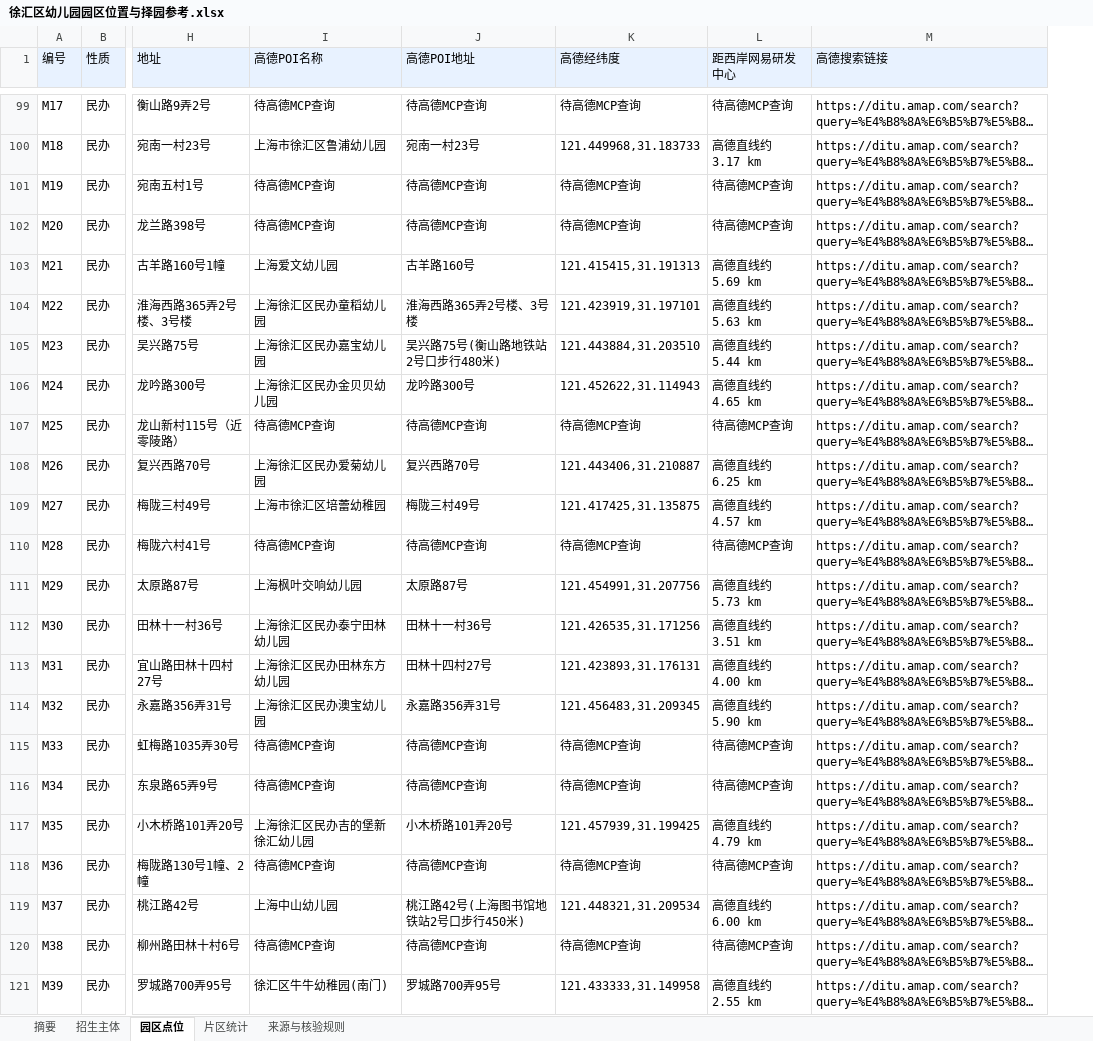
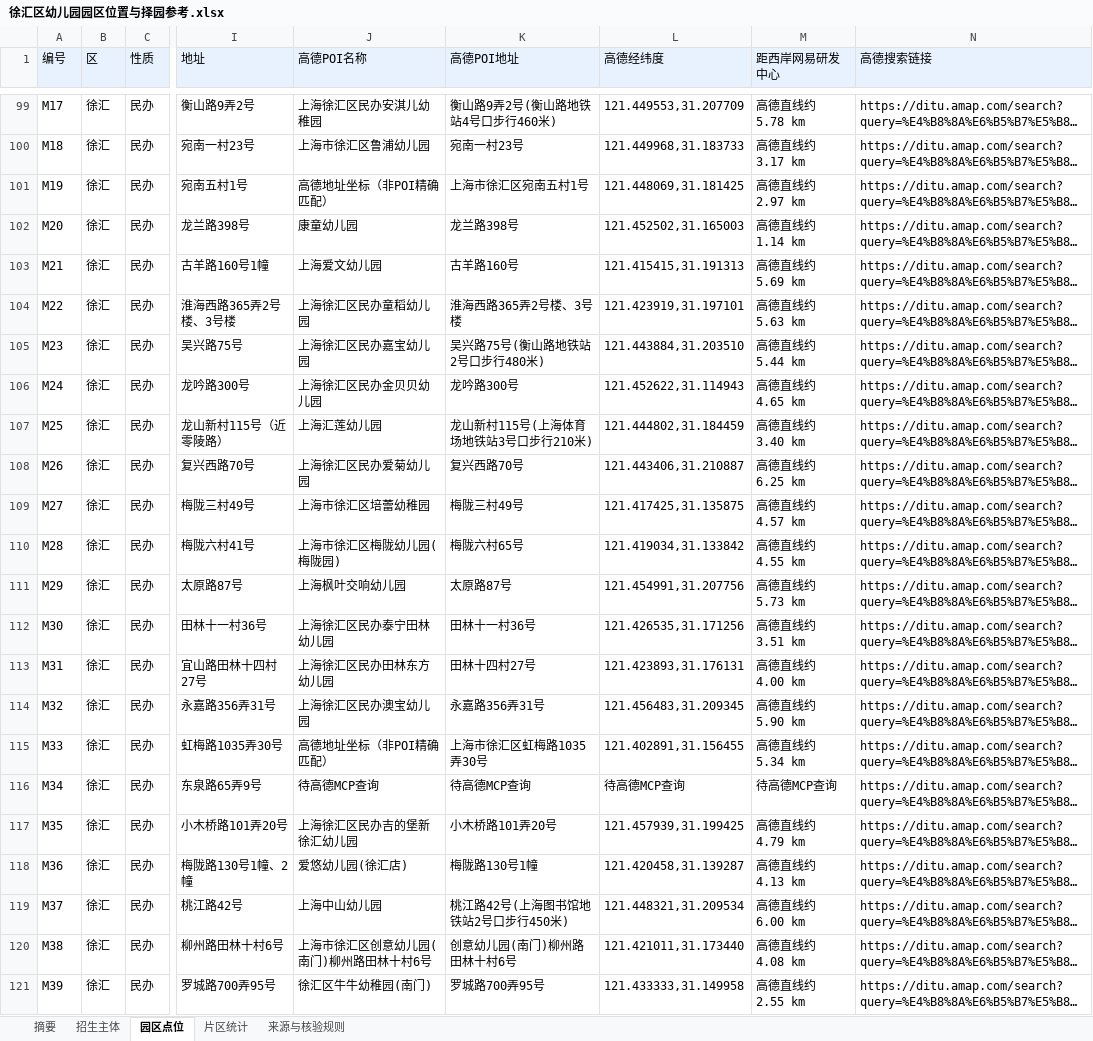
Before and after one commit to cao903775389/xuhui_kindergarten_work, an Excel workbook: outputs/徐汇区幼儿园园区位置与择园参考.xlsx, sheet 园区点位, drawn as a sheet; only a part is shown, gaps mark what is left out; long unchanged cells end in …; values as stored, in another font and other column widths than the file's, no borders; addresses are those after the commit; the diff covers the shown part only; the diff names each change by its address in the sheet, - before the commit and + after, or states it on an @@ line.

```diff
--- a/outputs/徐汇区幼儿园园区位置与择园参考.xlsx (sheet 园区点位)
+++ b/outputs/徐汇区幼儿园园区位置与择园参考.xlsx (sheet 园区点位)
+column B (区), rows 99-121: all 徐汇
-J99 (高德POI名称): 待高德MCP查询
+J99 (高德POI名称): 上海徐汇区民办安淇儿幼稚园
-K99 (高德POI地址): 待高德MCP查询
+K99 (高德POI地址): 衡山路9弄2号(衡山路地铁站4号口步行460米)
-L99 (高德经纬度): 待高德MCP查询
+L99 (高德经纬度): 121.449553,31.207709
-M99 (距西岸网易研发中心): 待高德MCP查询
+M99 (距西岸网易研发中心): 高德直线约 5.78 km
-J101 (高德POI名称): 待高德MCP查询
+J101 (高德POI名称): 高德地址坐标（非POI精确匹配）
-K101 (高德POI地址): 待高德MCP查询
+K101 (高德POI地址): 上海市徐汇区宛南五村1号
-L101 (高德经纬度): 待高德MCP查询
+L101 (高德经纬度): 121.448069,31.181425
-M101 (距西岸网易研发中心): 待高德MCP查询
+M101 (距西岸网易研发中心): 高德直线约 2.97 km
-J102 (高德POI名称): 待高德MCP查询
+J102 (高德POI名称): 康童幼儿园
-K102 (高德POI地址): 待高德MCP查询
+K102 (高德POI地址): 龙兰路398号
-L102 (高德经纬度): 待高德MCP查询
+L102 (高德经纬度): 121.452502,31.165003
-M102 (距西岸网易研发中心): 待高德MCP查询
+M102 (距西岸网易研发中心): 高德直线约 1.14 km
-J107 (高德POI名称): 待高德MCP查询
+J107 (高德POI名称): 上海汇莲幼儿园
-K107 (高德POI地址): 待高德MCP查询
+K107 (高德POI地址): 龙山新村115号(上海体育场地铁站3号口步行210米)
-L107 (高德经纬度): 待高德MCP查询
+L107 (高德经纬度): 121.444802,31.184459
-M107 (距西岸网易研发中心): 待高德MCP查询
+M107 (距西岸网易研发中心): 高德直线约 3.40 km
-J110 (高德POI名称): 待高德MCP查询
+J110 (高德POI名称): 上海市徐汇区梅陇幼儿园(梅陇园)
-K110 (高德POI地址): 待高德MCP查询
+K110 (高德POI地址): 梅陇六村65号
-L110 (高德经纬度): 待高德MCP查询
+L110 (高德经纬度): 121.419034,31.133842
-M110 (距西岸网易研发中心): 待高德MCP查询
+M110 (距西岸网易研发中心): 高德直线约 4.55 km
-J115 (高德POI名称): 待高德MCP查询
+J115 (高德POI名称): 高德地址坐标（非POI精确匹配）
-K115 (高德POI地址): 待高德MCP查询
+K115 (高德POI地址): 上海市徐汇区虹梅路1035弄30号
-L115 (高德经纬度): 待高德MCP查询
+L115 (高德经纬度): 121.402891,31.156455
-M115 (距西岸网易研发中心): 待高德MCP查询
+M115 (距西岸网易研发中心): 高德直线约 5.34 km
-J118 (高德POI名称): 待高德MCP查询
+J118 (高德POI名称): 爱悠幼儿园(徐汇店)
-K118 (高德POI地址): 待高德MCP查询
+K118 (高德POI地址): 梅陇路130号1幢
-L118 (高德经纬度): 待高德MCP查询
+L118 (高德经纬度): 121.420458,31.139287
-M118 (距西岸网易研发中心): 待高德MCP查询
+M118 (距西岸网易研发中心): 高德直线约 4.13 km
-J120 (高德POI名称): 待高德MCP查询
+J120 (高德POI名称): 上海市徐汇区创意幼儿园(南门)柳州路田林十村6号
-K120 (高德POI地址): 待高德MCP查询
+K120 (高德POI地址): 创意幼儿园(南门)柳州路田林十村6号
-L120 (高德经纬度): 待高德MCP查询
+L120 (高德经纬度): 121.421011,31.173440
-M120 (距西岸网易研发中心): 待高德MCP查询
+M120 (距西岸网易研发中心): 高德直线约 4.08 km
```
Also changed, not shown: 16 added rows and 60 edited cells elsewhere in this sheet, sheet 来源与核验规则, sheet 摘要, 7 other files.
